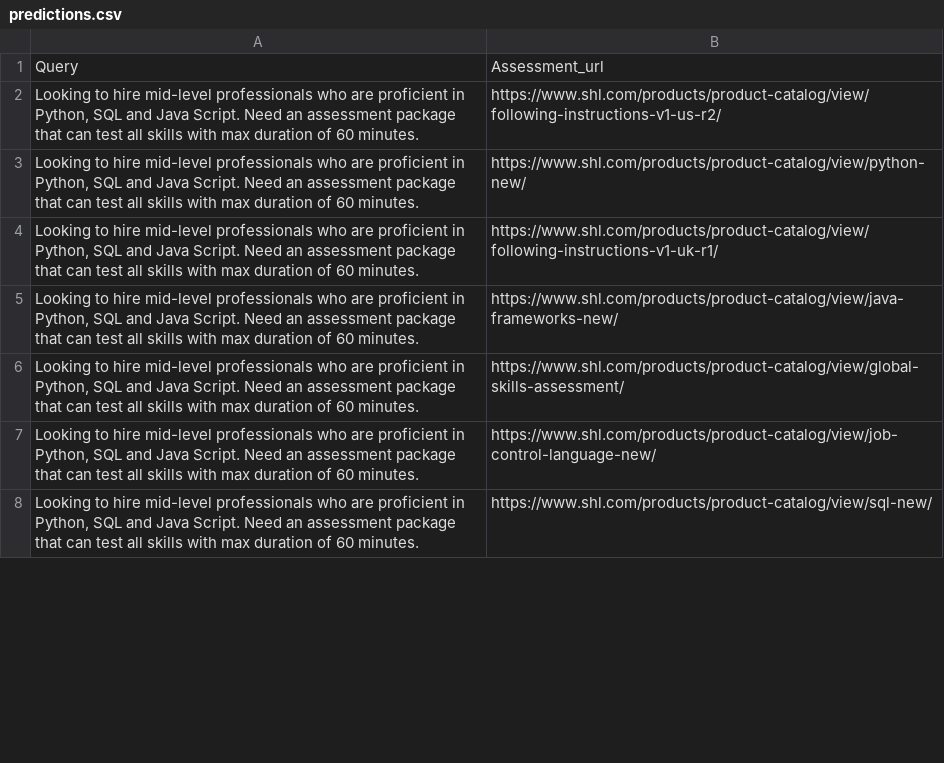
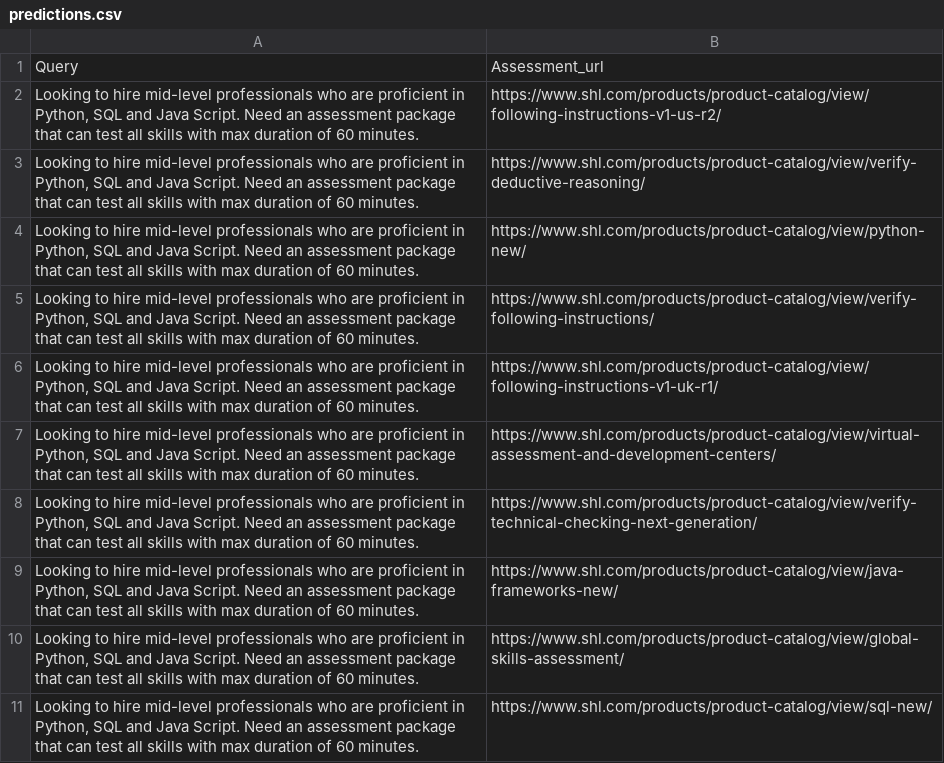
Before and after one commit to Hadar01/shl-assessment-recommender, a CSV file: predictions.csv, drawn as a sheet; only a part is shown; removed rows and columns are numbered as before the commit, all else as after; the diff covers the shown part only; the diff names each change by its address in the sheet, - before the commit and + after, or states it on an @@ line.

```diff
--- a/predictions.csv
+++ b/predictions.csv
+row 3: Looking to hire mid-level professionals who are proficient in Python, SQL and Java Script. Need an assessment package that can test all skills with max duration of 60 minutes. | https://www.shl.com/products/product-catalog/view/verify-deductive-reasoning/
+row 5: Looking to hire mid-level professionals who are proficient in Python, SQL and Java Script. Need an assessment package that can test all skills with max duration of 60 minutes. | https://www.shl.com/products/product-catalog/view/verify-following-instructions/
+row 7: Looking to hire mid-level professionals who are proficient in Python, SQL and Java Script. Need an assessment package that can test all skills with max duration of 60 minutes. | https://www.shl.com/products/product-catalog/view/virtual-assessment-and-development-centers/
+row 8: Looking to hire mid-level professionals who are proficient in Python, SQL and Java Script. Need an assessment package that can test all skills with max duration of 60 minutes. | https://www.shl.com/products/product-catalog/view/verify-technical-checking-next-generation/
-row 7: Looking to hire mid-level professionals who are proficient in Python, SQL and Java Script. Need an assessment package that can test all skills with max duration of 60 minutes. | https://www.shl.com/products/product-catalog/view/job-control-language-new/
```
Also changed, not shown: 37 added rows, 40 removed rows, 2 moved rows and 20 edited cells elsewhere in this file, 2 other files.
